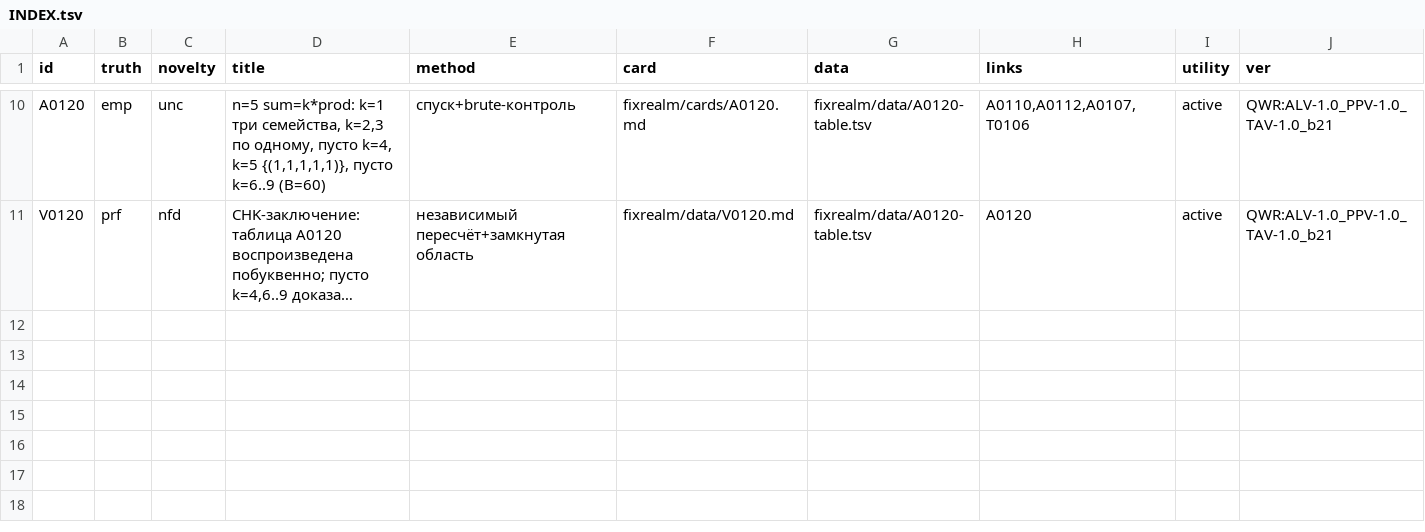
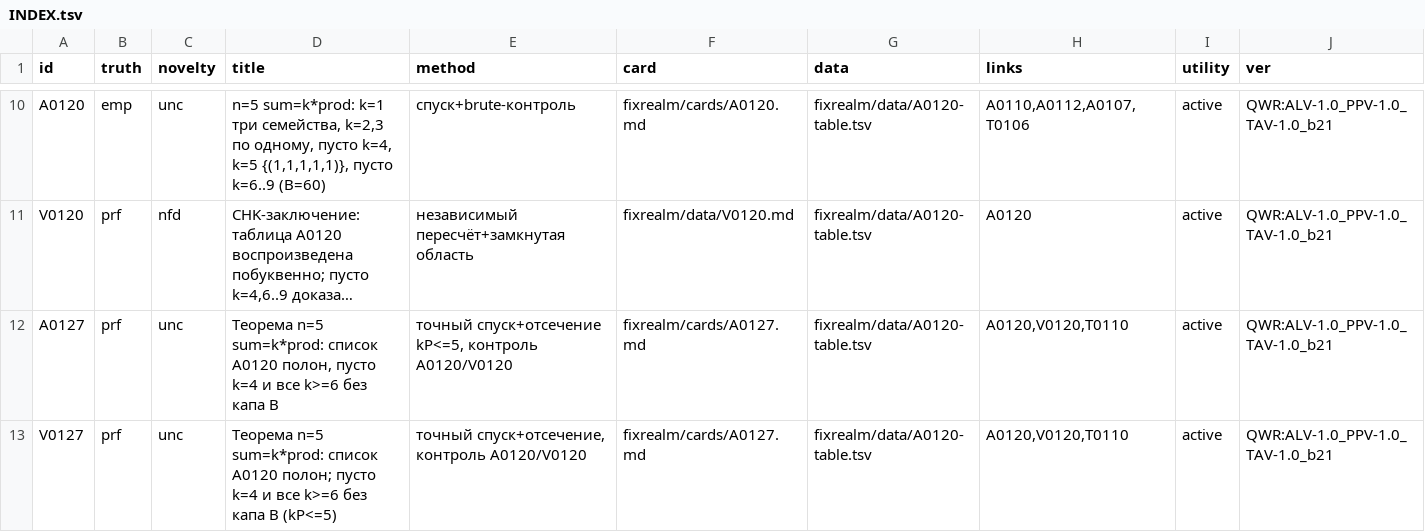
Before and after one commit to Bizonrelax/Ljosfari, a TSV file: fixrealm/INDEX.tsv, drawn as a sheet; only a part is shown, gaps mark what is left out; long unchanged cells end in …; rows hold the shown columns only; the diff names each change by its address in the sheet, - before the commit and + after, or states it on an @@ line.

```diff
--- a/fixrealm/INDEX.tsv
+++ b/fixrealm/INDEX.tsv
+row 12: A0127 | prf | unc | Теорема n=5 sum=k*prod: список A0120 полон, пусто k=4 и все k>=6 без капа B | точный спуск+отсечение kP<=5, контроль A0120/V0120 | fixrealm/cards/A0127.md | fixrealm/data/A0120-table.tsv | A0120,V0120,T0110 | active | QWR:ALV-1.0_PPV-1.0_TAV-1.0_b21
+row 13: V0127 | prf | unc | Теорема n=5 sum=k*prod: список A0120 полон; пусто k=4 и все k>=6 без капа B (kP<=5) | точный спуск+отсечение, контроль A0120/V0120 | fixrealm/cards/A0127.md | fixrealm/data/A0120-table.tsv | A0120,V0120,T0110 | active | QWR:ALV-1.0_PPV-1.0_TAV-1.0_b21
```
Also changed, not shown: qwr/bot/a2a/ledger.tsv, 3 other files.
